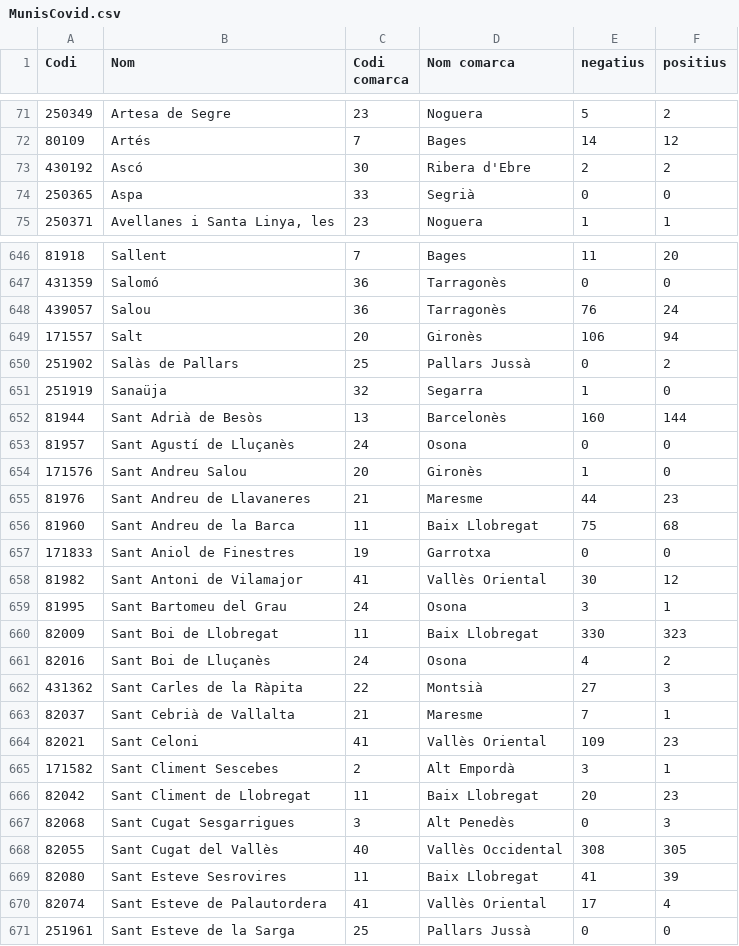
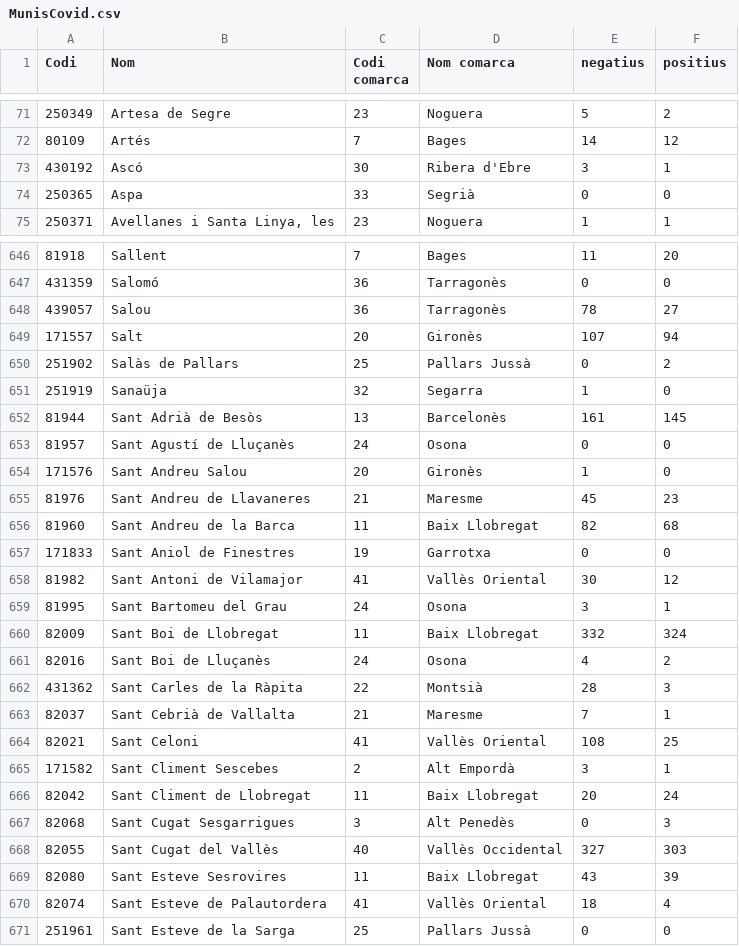
Before and after one commit to catbru/covid-municipis, a CSV file: MunisCovid.csv, drawn as a sheet; only a part is shown, gaps mark what is left out; the diff covers the shown part only.

Commit message:
Updated: 2020-04-05 15:35:05

```diff
--- a/MunisCovid.csv
+++ b/MunisCovid.csv
@@ -72,3 +72,3 @@
 80109;"Artés";7;"Bages";14;12
-430192;"Ascó";30;"Ribera d'Ebre";2;2
+430192;"Ascó";30;"Ribera d'Ebre";3;1
 250365;"Aspa";33;"Segrià";0;0
@@ -647,11 +647,11 @@
 431359;"Salomó";36;"Tarragonès";0;0
-439057;"Salou";36;"Tarragonès";76;24
-171557;"Salt";20;"Gironès";106;94
+439057;"Salou";36;"Tarragonès";78;27
+171557;"Salt";20;"Gironès";107;94
 251902;"Salàs de Pallars";25;"Pallars Jussà";0;2
 251919;"Sanaüja";32;"Segarra";1;0
-81944;"Sant Adrià de Besòs";13;"Barcelonès";160;144
+81944;"Sant Adrià de Besòs";13;"Barcelonès";161;145
 81957;"Sant Agustí de Lluçanès";24;"Osona";0;0
 171576;"Sant Andreu Salou";20;"Gironès";1;0
-81976;"Sant Andreu de Llavaneres";21;"Maresme";44;23
-81960;"Sant Andreu de la Barca";11;"Baix Llobregat";75;68
+81976;"Sant Andreu de Llavaneres";21;"Maresme";45;23
+81960;"Sant Andreu de la Barca";11;"Baix Llobregat";82;68
 171833;"Sant Aniol de Finestres";19;"Garrotxa";0;0
@@ -659,13 +659,13 @@
 81995;"Sant Bartomeu del Grau";24;"Osona";3;1
-82009;"Sant Boi de Llobregat";11;"Baix Llobregat";330;323
+82009;"Sant Boi de Llobregat";11;"Baix Llobregat";332;324
 82016;"Sant Boi de Lluçanès";24;"Osona";4;2
-431362;"Sant Carles de la Ràpita";22;"Montsià";27;3
+431362;"Sant Carles de la Ràpita";22;"Montsià";28;3
 82037;"Sant Cebrià de Vallalta";21;"Maresme";7;1
-82021;"Sant Celoni";41;"Vallès Oriental";109;23
+82021;"Sant Celoni";41;"Vallès Oriental";108;25
 171582;"Sant Climent Sescebes";2;"Alt Empordà";3;1
-82042;"Sant Climent de Llobregat";11;"Baix Llobregat";20;23
+82042;"Sant Climent de Llobregat";11;"Baix Llobregat";20;24
 82068;"Sant Cugat Sesgarrigues";3;"Alt Penedès";0;3
-82055;"Sant Cugat del Vallès";40;"Vallès Occidental";308;305
-82080;"Sant Esteve Sesrovires";11;"Baix Llobregat";41;39
-82074;"Sant Esteve de Palautordera";41;"Vallès Oriental";17;4
+82055;"Sant Cugat del Vallès";40;"Vallès Occidental";327;303
+82080;"Sant Esteve Sesrovires";11;"Baix Llobregat";43;39
+82074;"Sant Esteve de Palautordera";41;"Vallès Oriental";18;4
 251961;"Sant Esteve de la Sarga";25;"Pallars Jussà";0;0
```
Also changed, not shown: 157 edited cells elsewhere in this file.
